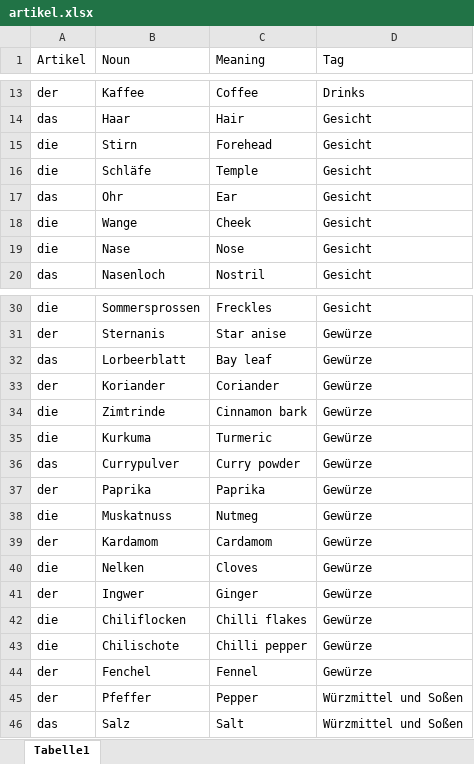
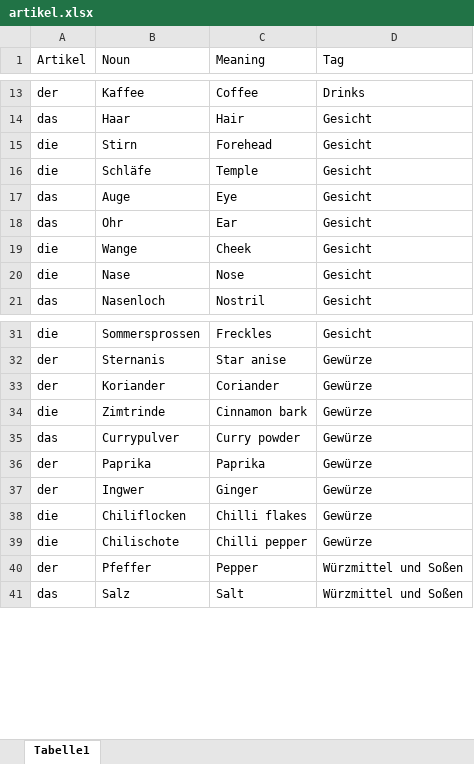
Before and after one commit to JiaWeiTeh/gelato, an Excel workbook: data/artikel.xlsx, sheet Tabelle1, drawn as a sheet; only a part is shown, gaps mark what is left out; values as stored, in another font and other column widths than the file's, no borders; removed rows and columns are numbered as before the commit, all else as after; the diff names each change by its address in the sheet, - before the commit and + after, or states it on an @@ line.

```diff
--- a/data/artikel.xlsx (sheet Tabelle1)
+++ b/data/artikel.xlsx (sheet Tabelle1)
+row 17: das | Auge | Eye | Gesicht
-row 32: das | Lorbeerblatt | Bay leaf | Gewürze
-row 35: die | Kurkuma | Turmeric | Gewürze
-row 38: die | Muskatnuss | Nutmeg | Gewürze
-row 39: der | Kardamom | Cardamom | Gewürze
-row 40: die | Nelken | Cloves | Gewürze
-row 44: der | Fenchel | Fennel | Gewürze
```
Also changed, not shown: 3 other files.
